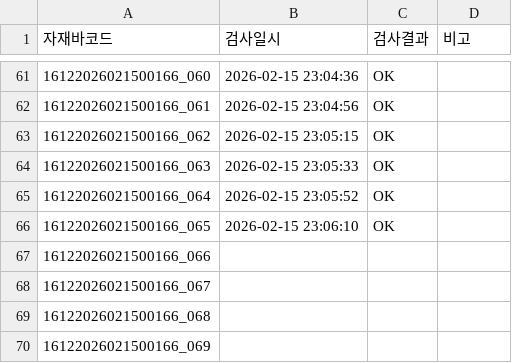
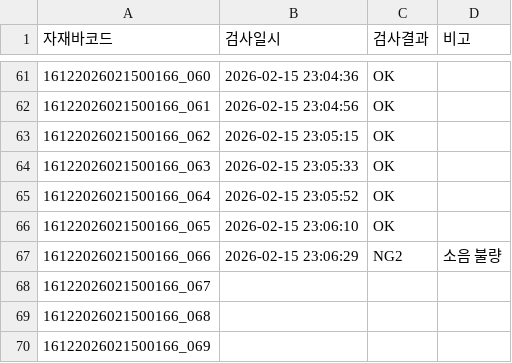
Before and after one commit to samcho93/fandata, a CSV file: Result/20260215/PWO202602-0085_20260215_0900-1400.csv, drawn as a sheet; only a part is shown, gaps mark what is left out.

```diff
--- a/Result/20260215/PWO202602-0085_20260215_0900-1400.csv
+++ b/Result/20260215/PWO202602-0085_20260215_0900-1400.csv
@@ -66,3 +66,3 @@
 16122026021500166_065,2026-02-15 23:06:10,OK,
-16122026021500166_066,,,
+16122026021500166_066,2026-02-15 23:06:29,NG2,소음 불량
 16122026021500166_067,,,
```
Also changed, not shown: 10 other files.
